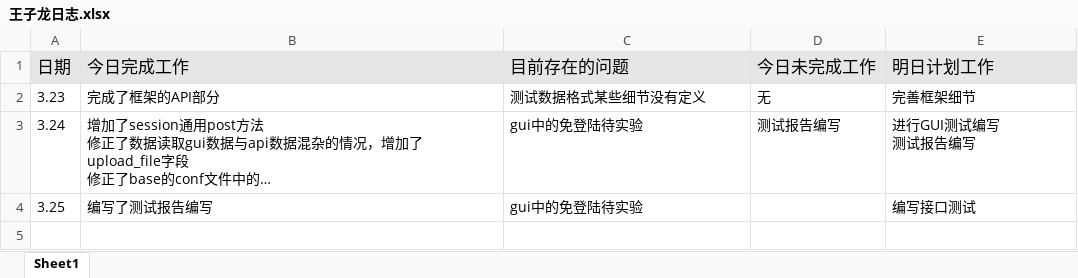
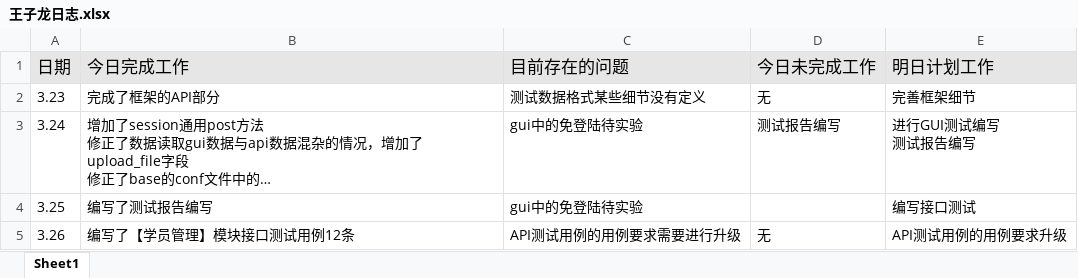
Before and after one commit to woniuboss-project/woniuboss-xa-jj, an Excel workbook: summit_file/summit_logs/王子龙日志.xlsx, sheet Sheet1, drawn as a sheet; long unchanged cells end in …; values as stored, in another font and other column widths than the file's, no borders; the diff names each change by its address in the sheet, - before the commit and + after, or states it on an @@ line.

```diff
--- a/summit_file/summit_logs/王子龙日志.xlsx (sheet Sheet1)
+++ b/summit_file/summit_logs/王子龙日志.xlsx (sheet Sheet1)
+row 5: 3.26 | 编写了【学员管理】模块接口测试用例12条 | API测试用例的用例要求需要进行升级 | 无 | API测试用例的用例要求升级
```
Also changed, not shown: woniuBoss/data/woniuBoss_test_cases.xlsx, 3 other files.
